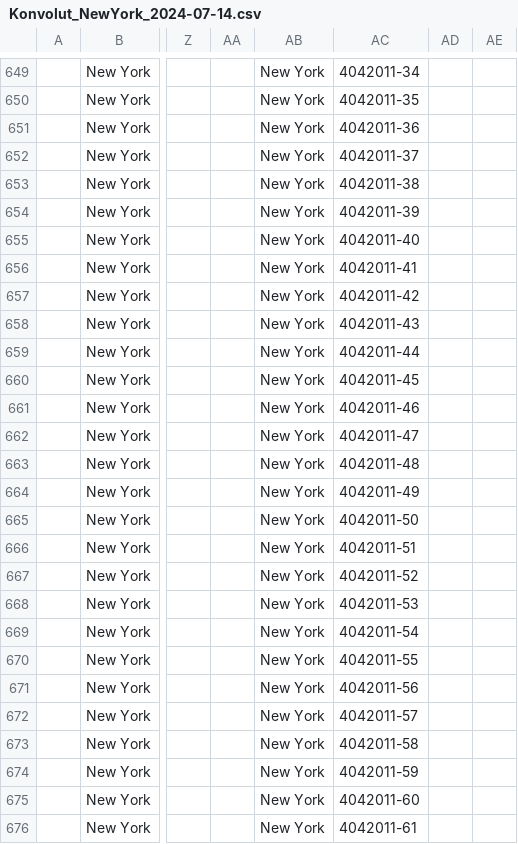
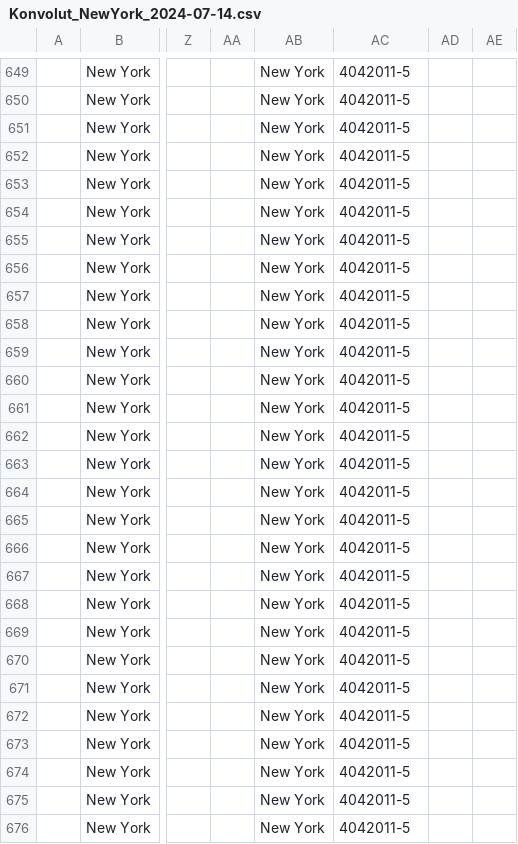
Before and after one commit to slub/exhibition-live, a CSV file: manifestation/exhibition/import/Konvolut_NewYork_2024-07-14.csv, drawn as a sheet; only a part is shown, gaps mark what is left out; the diff covers the shown part only; the diff names each change by its address in the sheet, - before the commit and + after, or states it on an @@ line.

```diff
--- a/manifestation/exhibition/import/Konvolut_NewYork_2024-07-14.csv
+++ b/manifestation/exhibition/import/Konvolut_NewYork_2024-07-14.csv
-AC649: 4042011-34
+AC649: 4042011-5
-AC650: 4042011-35
+AC650: 4042011-5
-AC651: 4042011-36
+AC651: 4042011-5
-AC652: 4042011-37
+AC652: 4042011-5
-AC653: 4042011-38
+AC653: 4042011-5
-AC654: 4042011-39
+AC654: 4042011-5
-AC655: 4042011-40
+AC655: 4042011-5
-AC656: 4042011-41
+AC656: 4042011-5
-AC657: 4042011-42
+AC657: 4042011-5
-AC658: 4042011-43
+AC658: 4042011-5
-AC659: 4042011-44
+AC659: 4042011-5
-AC660: 4042011-45
+AC660: 4042011-5
-AC661: 4042011-46
+AC661: 4042011-5
-AC662: 4042011-47
+AC662: 4042011-5
-AC663: 4042011-48
+AC663: 4042011-5
-AC664: 4042011-49
+AC664: 4042011-5
-AC665: 4042011-50
+AC665: 4042011-5
-AC666: 4042011-51
+AC666: 4042011-5
-AC667: 4042011-52
+AC667: 4042011-5
-AC668: 4042011-53
+AC668: 4042011-5
-AC669: 4042011-54
+AC669: 4042011-5
-AC670: 4042011-55
+AC670: 4042011-5
-AC671: 4042011-56
+AC671: 4042011-5
-AC672: 4042011-57
+AC672: 4042011-5
-AC673: 4042011-58
+AC673: 4042011-5
-AC674: 4042011-59
+AC674: 4042011-5
-AC675: 4042011-60
+AC675: 4042011-5
-AC676: 4042011-61
+AC676: 4042011-5
```
Also changed, not shown: 88 edited cells elsewhere in this file, 6 other files.
